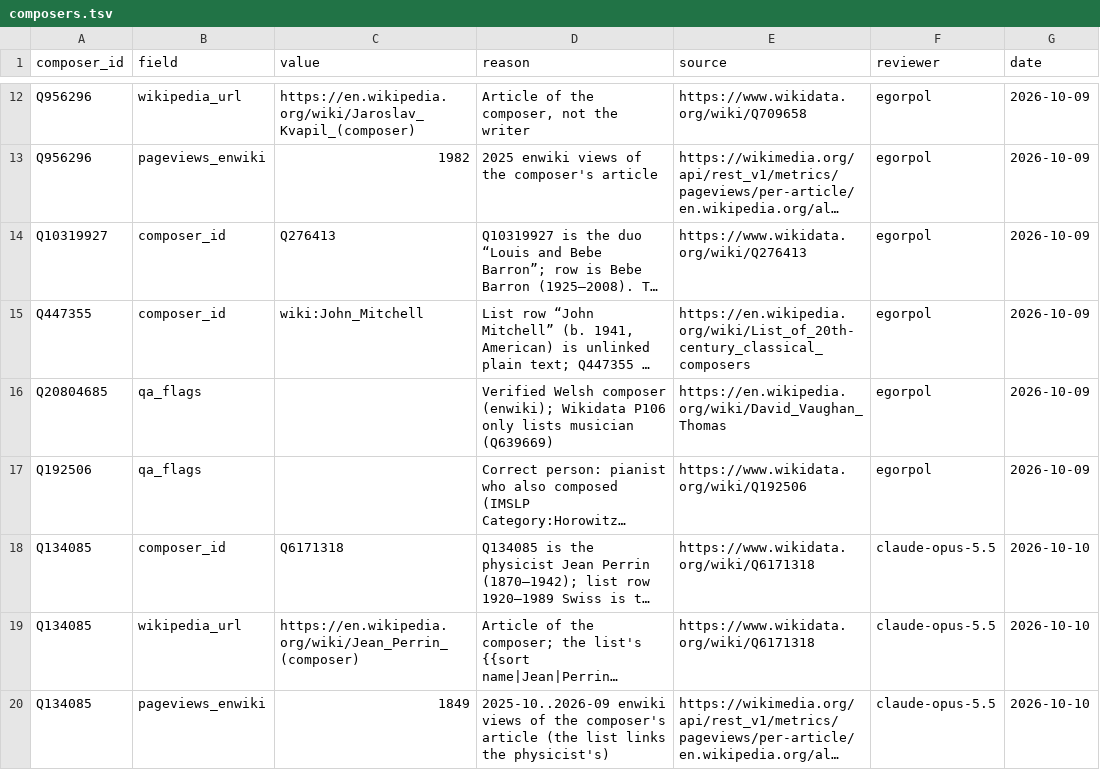
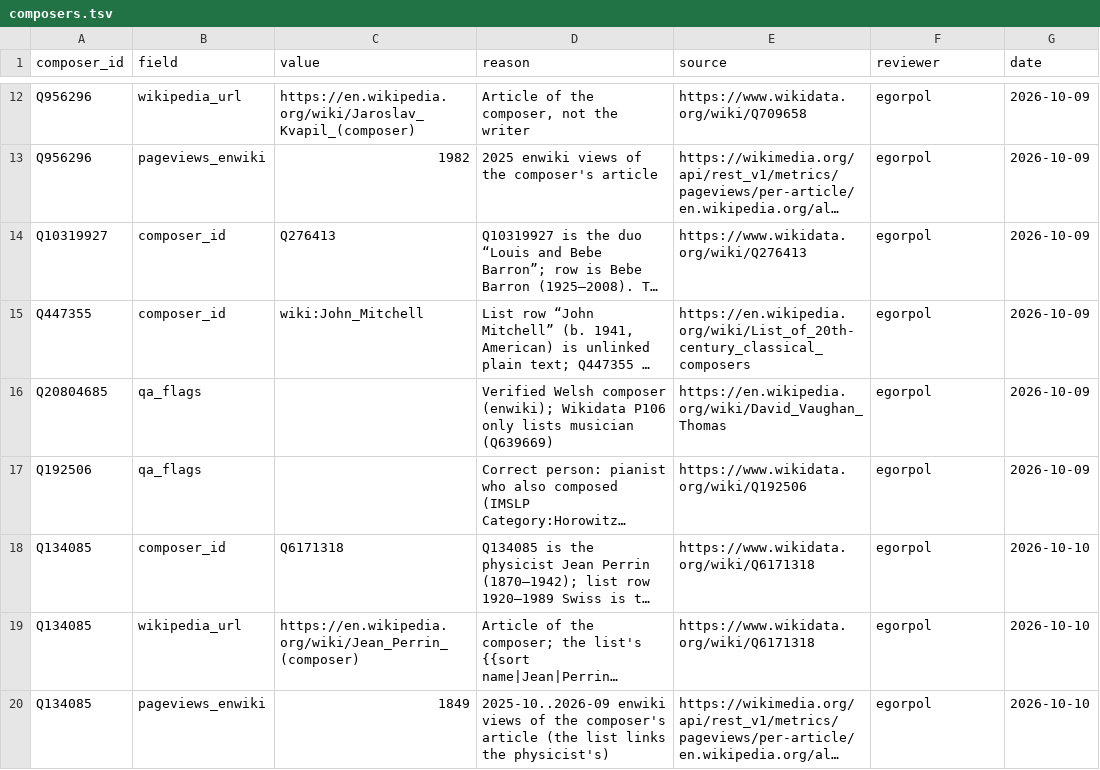
Before and after one commit to egorpol/eu-pd-composers, a TSV file: data/overrides/composers.tsv, drawn as a sheet; only a part is shown, gaps mark what is left out; long unchanged cells end in …; the diff names each change by its address in the sheet, - before the commit and + after, or states it on an @@ line.

```diff
--- a/data/overrides/composers.tsv
+++ b/data/overrides/composers.tsv
-F18:F20 (reviewer): claude-opus-5.5
+F18:F20 (reviewer): egorpol
```
